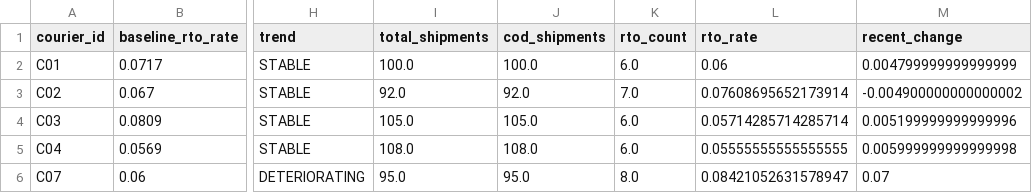
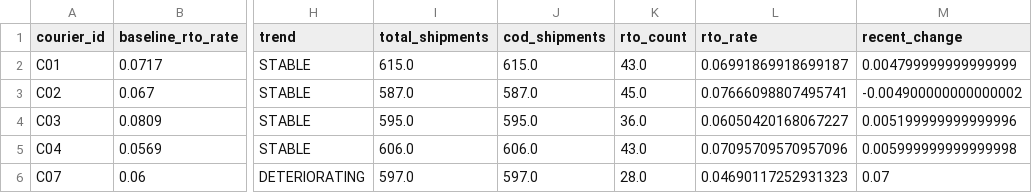
Before and after one commit to AdarshZapcom/COD-RTO-backend, a CSV file: data/generated/couriers.csv, drawn as a sheet; only a part is shown, gaps mark what is left out; the diff names each change by its address in the sheet, - before the commit and + after, or states it on an @@ line.

```diff
--- a/data/generated/couriers.csv
+++ b/data/generated/couriers.csv
-I2 (total_shipments): 100.0
+I2 (total_shipments): 615.0
-J2 (cod_shipments): 100.0
+J2 (cod_shipments): 615.0
-K2 (rto_count): 6.0
+K2 (rto_count): 43.0
-L2 (rto_rate): 0.06
+L2 (rto_rate): 0.06991869918699187
-I3 (total_shipments): 92.0
+I3 (total_shipments): 587.0
-J3 (cod_shipments): 92.0
+J3 (cod_shipments): 587.0
-K3 (rto_count): 7.0
+K3 (rto_count): 45.0
-L3 (rto_rate): 0.07608695652173914
+L3 (rto_rate): 0.07666098807495741
-I4 (total_shipments): 105.0
+I4 (total_shipments): 595.0
-J4 (cod_shipments): 105.0
+J4 (cod_shipments): 595.0
-K4 (rto_count): 6.0
+K4 (rto_count): 36.0
-L4 (rto_rate): 0.05714285714285714
+L4 (rto_rate): 0.06050420168067227
-I5 (total_shipments): 108.0
+I5 (total_shipments): 606.0
-J5 (cod_shipments): 108.0
+J5 (cod_shipments): 606.0
-K5 (rto_count): 6.0
+K5 (rto_count): 43.0
-L5 (rto_rate): 0.05555555555555555
+L5 (rto_rate): 0.07095709570957096
-I6 (total_shipments): 95.0
+I6 (total_shipments): 597.0
-J6 (cod_shipments): 95.0
+J6 (cod_shipments): 597.0
-K6 (rto_count): 8.0
+K6 (rto_count): 28.0
-L6 (rto_rate): 0.08421052631578947
+L6 (rto_rate): 0.04690117252931323
```
Also changed, not shown: data/generated/courier_pincode.csv, data/generated/events.csv, 5 other files.
